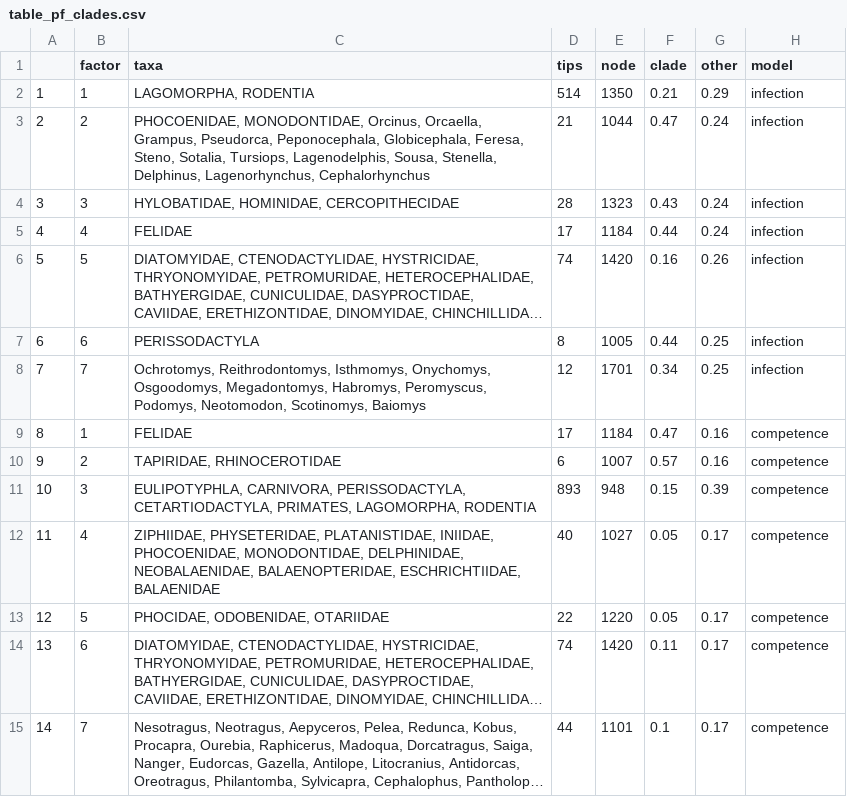
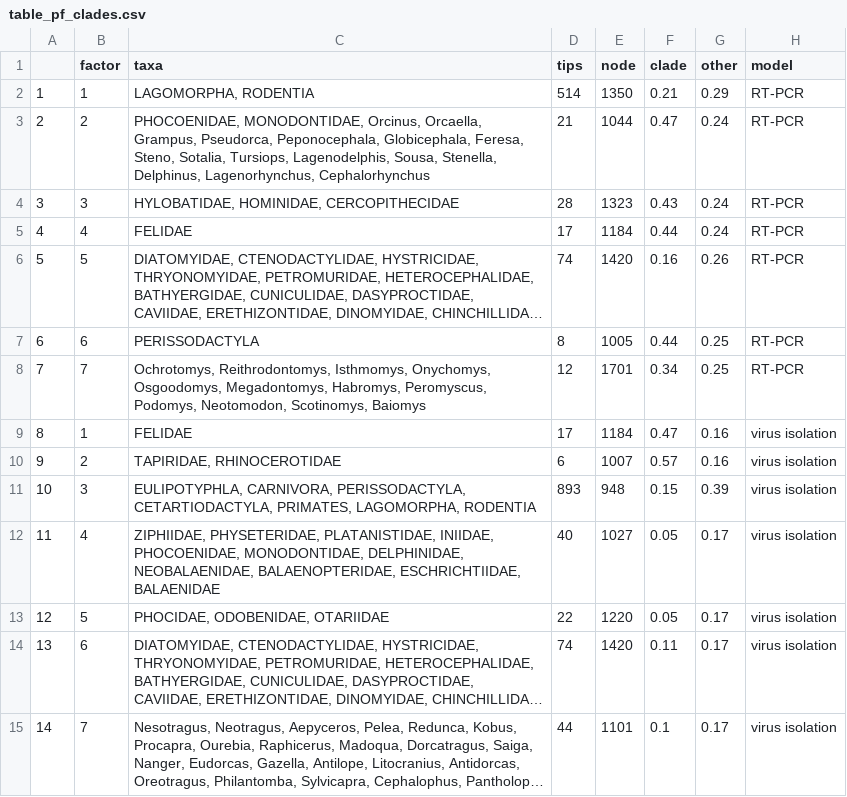
Before and after one commit to viralemergence/PoxHost, a CSV file: Tseng2022/Host Trait Model/Output/table_pf_clades.csv, drawn as a sheet; long unchanged cells end in …; the diff names each change by its address in the sheet, - before the commit and + after, or states it on an @@ line.

```diff
--- a/Tseng2022/Host Trait Model/Output/table_pf_clades.csv
+++ b/Tseng2022/Host Trait Model/Output/table_pf_clades.csv
-H2:H8 (model): infection
+H2:H8 (model): RT-PCR
-H9:H15 (model): competence
+H9:H15 (model): virus isolation
```
Also changed, not shown: Tseng2022/Host Trait Model/Output/table_perf_metrics.csv, Tseng2022/Host Trait Model/Output/table_ranks.csv, 4 other files.
